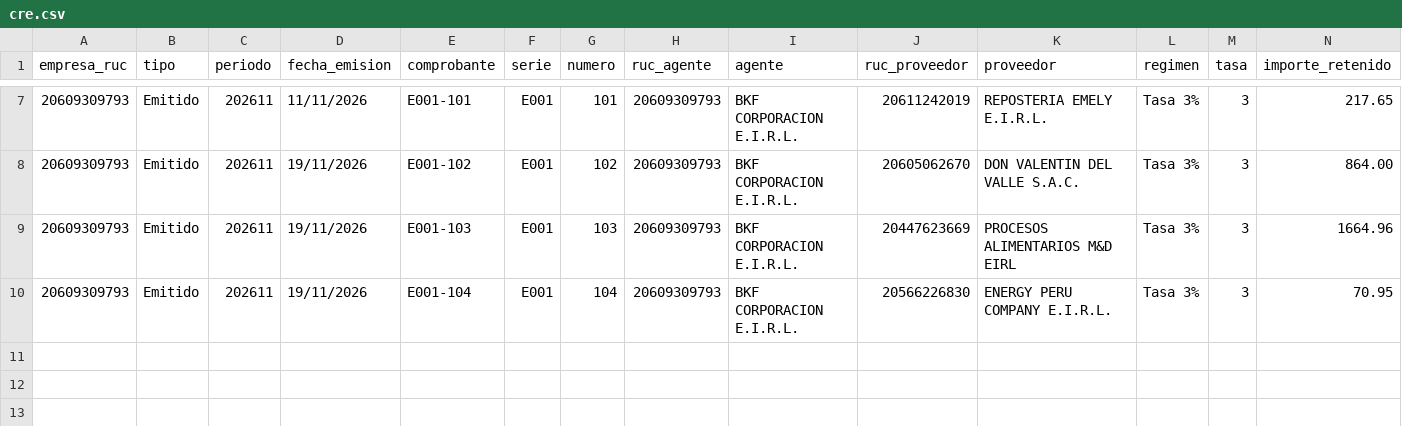
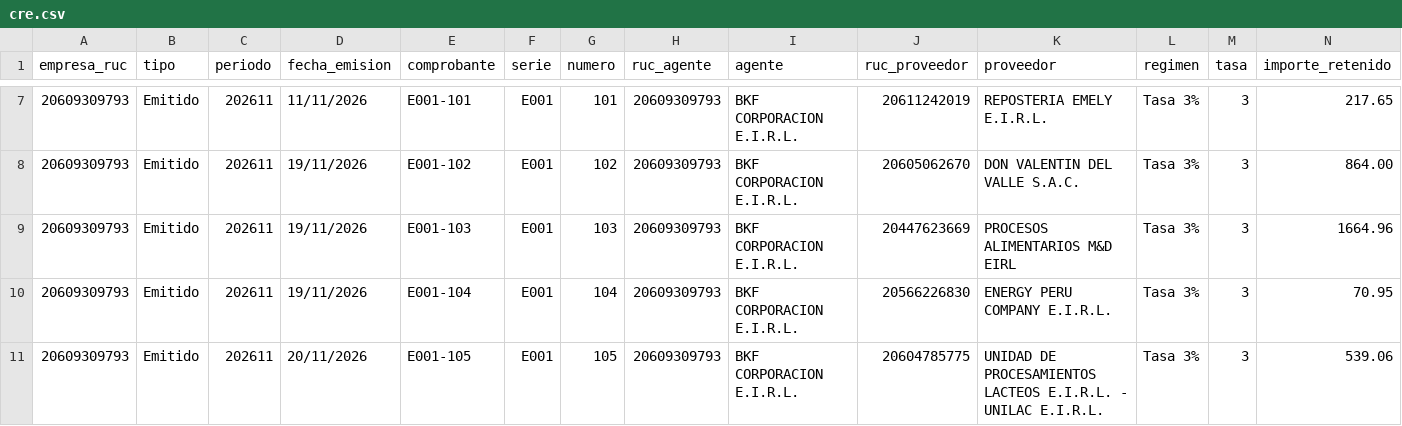
Before and after one commit to Aquivan/Claude, a CSV file: retenciones/datos/20609309793/2026/11/cre.csv, drawn as a sheet; only a part is shown, gaps mark what is left out; rows hold the shown columns only; the diff names each change by its address in the sheet, - before the commit and + after, or states it on an @@ line.

```diff
--- a/retenciones/datos/20609309793/2026/11/cre.csv
+++ b/retenciones/datos/20609309793/2026/11/cre.csv
+row 11: 20609309793 | Emitido | 202611 | 20/11/2026 | E001-105 | E001 | 105 | 20609309793 | BKF CORPORACION E.I.R.L. | 20604785775 | UNIDAD DE PROCESAMIENTOS LACTEOS E.I.R.L. - UNILAC E.I.R.L. | Tasa 3% | 3 | 539.06
```
Also changed, not shown: retenciones/datos/20609309793/2026/11/detalle.csv, 2 other files.
